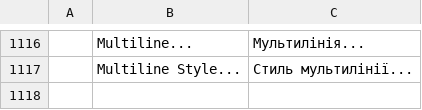
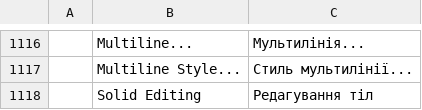
Before and after one commit to 0x-fork/cadcraft, a TSV file: crates/ui-egui/src/i18n/uk.tsv, drawn as a sheet; only a part is shown, gaps mark what is left out.

```diff
--- a/crates/ui-egui/src/i18n/uk.tsv
+++ b/crates/ui-egui/src/i18n/uk.tsv
@@ -1117 +1117,2 @@
 	Multiline Style...	Стиль мультилінії...
+	Solid Editing	Редагування тіл
```
Also changed, not shown: 15 other files.
